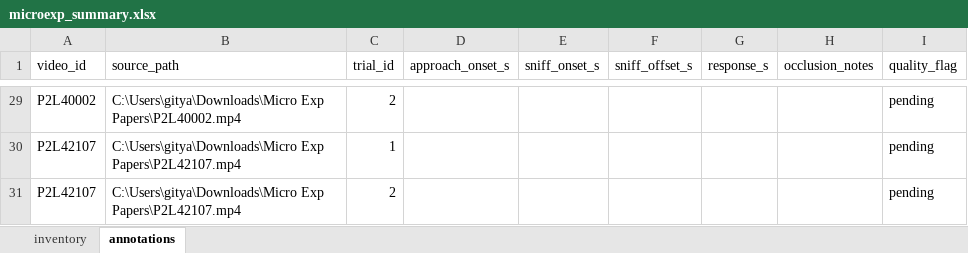
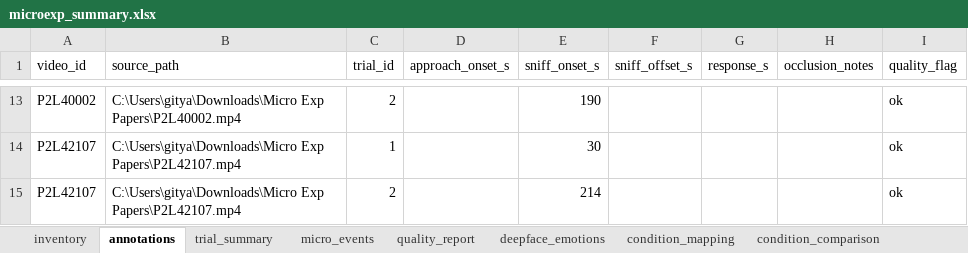
Before and after one commit to yogevgit10/microexpressions, an Excel workbook: results/microexp_summary.xlsx, sheet annotations, drawn as a sheet; only a part is shown, gaps mark what is left out; values as stored, in another font and other column widths than the file's, no borders; addresses are those after the commit; the diff covers the shown part only; the diff names each change by its address in the sheet, - before the commit and + after, or states it on an @@ line.

Commit message:
Add updated micro-expression analysis results and article deliverables

```diff
--- a/results/microexp_summary.xlsx (sheet annotations)
+++ b/results/microexp_summary.xlsx (sheet annotations)
+sheet tab: trial_summary
+sheet tab: micro_events
+sheet tab: quality_report
+sheet tab: deepface_emotions
+sheet tab: condition_mapping
+sheet tab: condition_comparison
-E13 (sniff_onset_s): (empty)
+E13 (sniff_onset_s): 190
-I13:I15 (quality_flag): pending
+I13:I15 (quality_flag): ok
-E14 (sniff_onset_s): (empty)
+E14 (sniff_onset_s): 30
-E15 (sniff_onset_s): (empty)
+E15 (sniff_onset_s): 214
```
Also changed, not shown: 16 removed rows and 22 edited cells elsewhere in this sheet, 49 other files.
